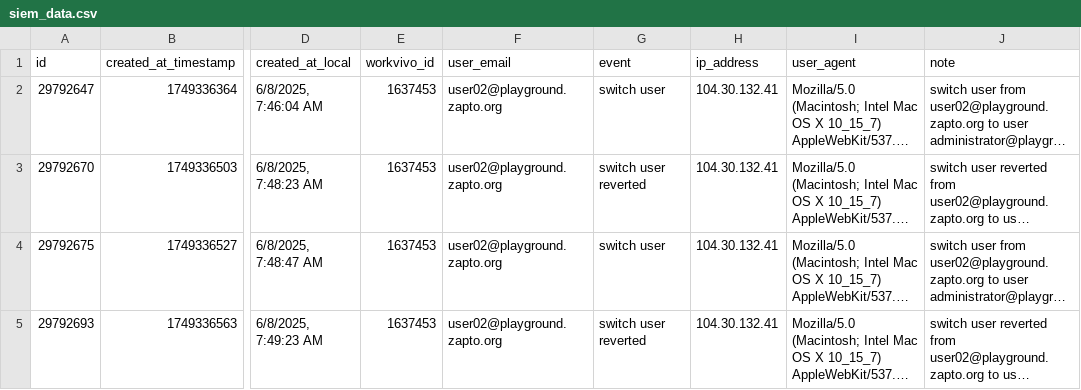
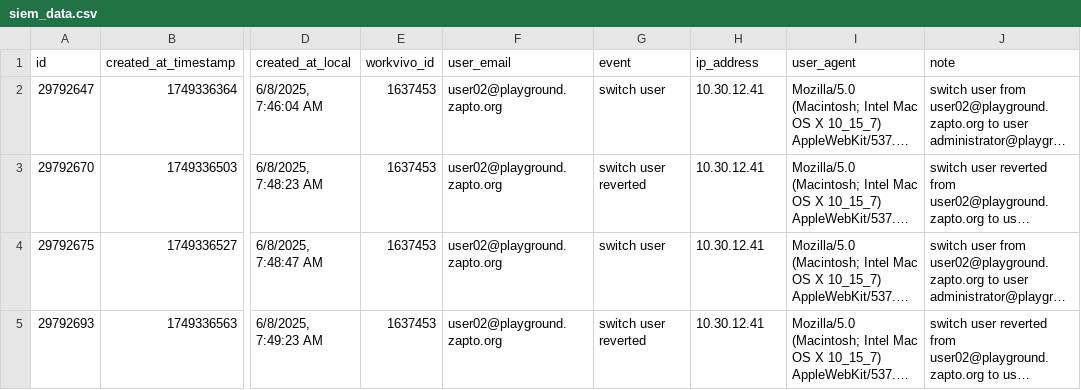
Before and after one commit to Yosuke-workvivo/Workvivo-SIEM, a CSV file: workvivo-SIEM-nodejs/log/siem_data.csv, drawn as a sheet; only a part is shown, gaps mark what is left out; long unchanged cells end in …; the diff names each change by its address in the sheet, - before the commit and + after, or states it on an @@ line.

Commit message:
Update siem_data.csv

```diff
--- a/workvivo-SIEM-nodejs/log/siem_data.csv
+++ b/workvivo-SIEM-nodejs/log/siem_data.csv
-H2:H5 (ip_address): 104.30.132.41
+H2:H5 (ip_address): 10.30.12.41
```
